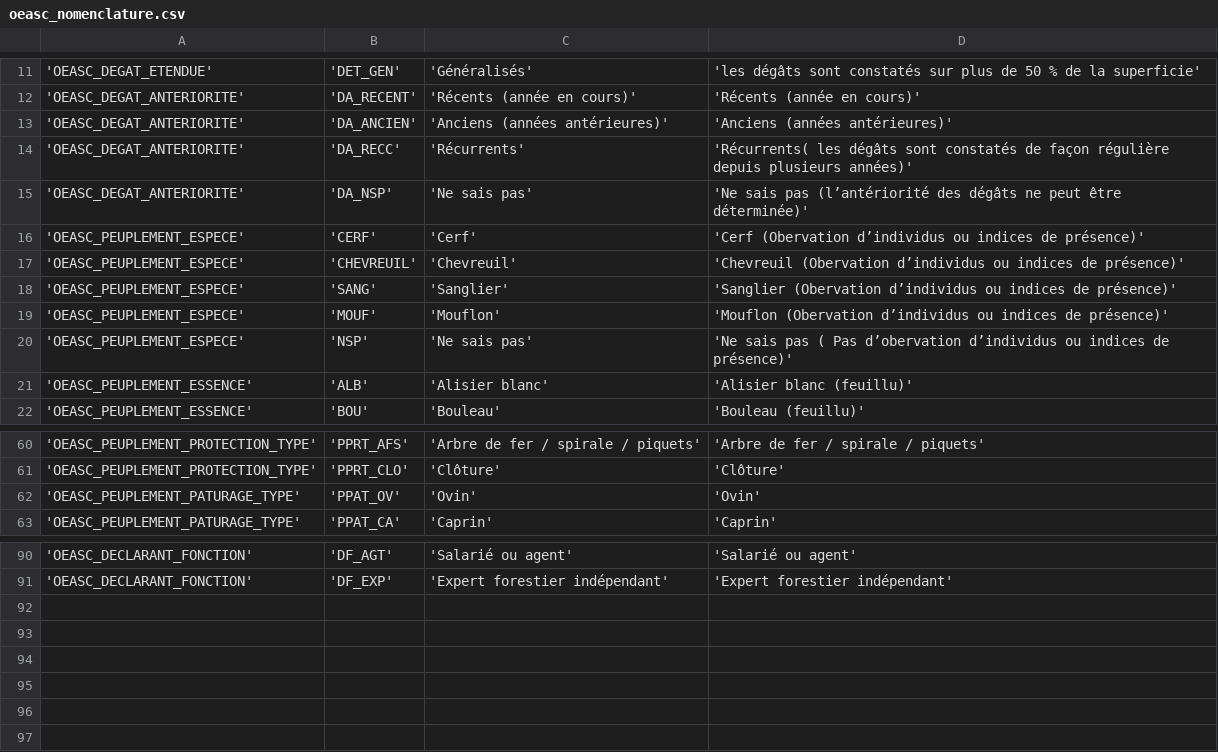
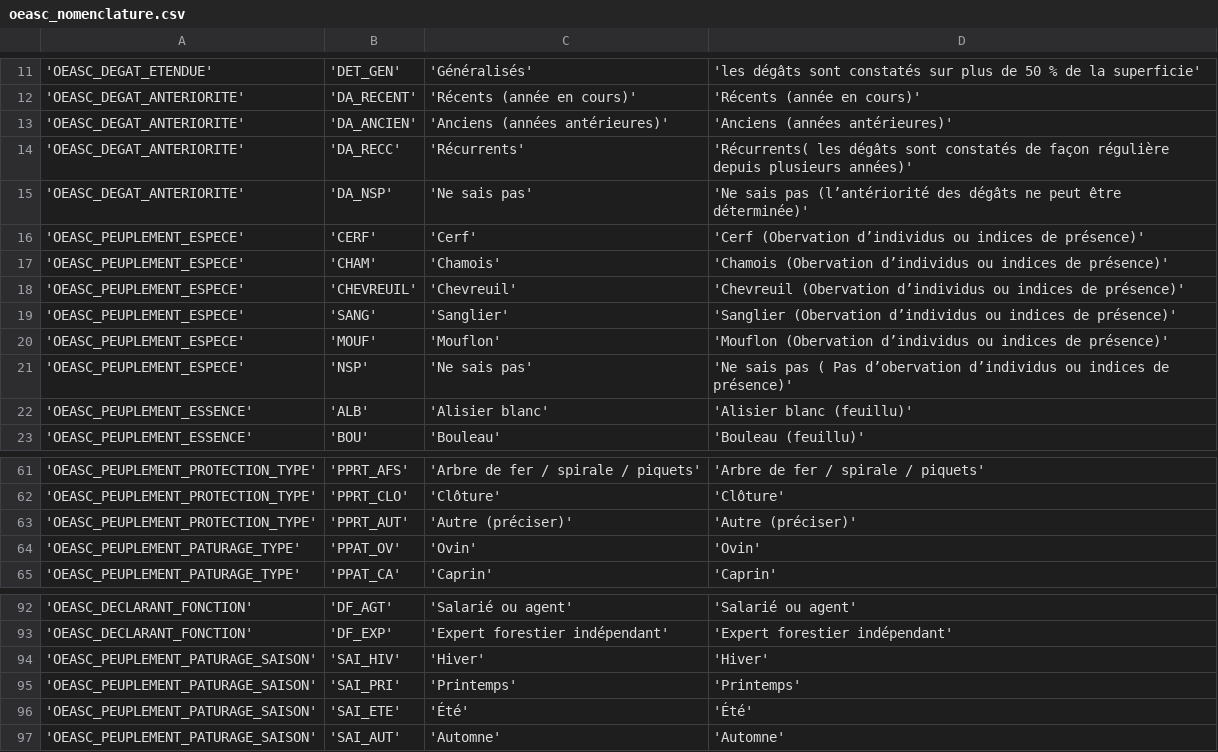
Before and after one commit to PnCevennes/app_oeasc, a CSV file: data/csv/nomenclature/oeasc_nomenclature.csv, drawn as a sheet; only a part is shown, gaps mark what is left out; the diff names each change by its address in the sheet, - before the commit and + after, or states it on an @@ line.

```diff
--- a/data/csv/nomenclature/oeasc_nomenclature.csv
+++ b/data/csv/nomenclature/oeasc_nomenclature.csv
+row 17: 'OEASC_PEUPLEMENT_ESPECE' | 'CHAM' | 'Chamois' | 'Chamois (Obervation d’individus ou indices de présence)'
+row 63: 'OEASC_PEUPLEMENT_PROTECTION_TYPE' | 'PPRT_AUT' | 'Autre (préciser)' | 'Autre (préciser)'
+row 94: 'OEASC_PEUPLEMENT_PATURAGE_SAISON' | 'SAI_HIV' | 'Hiver' | 'Hiver'
+row 95: 'OEASC_PEUPLEMENT_PATURAGE_SAISON' | 'SAI_PRI' | 'Printemps' | 'Printemps'
+row 96: 'OEASC_PEUPLEMENT_PATURAGE_SAISON' | 'SAI_ETE' | 'Été' | 'Été'
+row 97: 'OEASC_PEUPLEMENT_PATURAGE_SAISON' | 'SAI_AUT' | 'Automne' | 'Automne'
```
Also changed, not shown: data/csv/foret/liens_foret_onf_nom_propre.csv, data/csv/nomenclature/oeasc_bib_nomenclature.csv, 45 other files.
